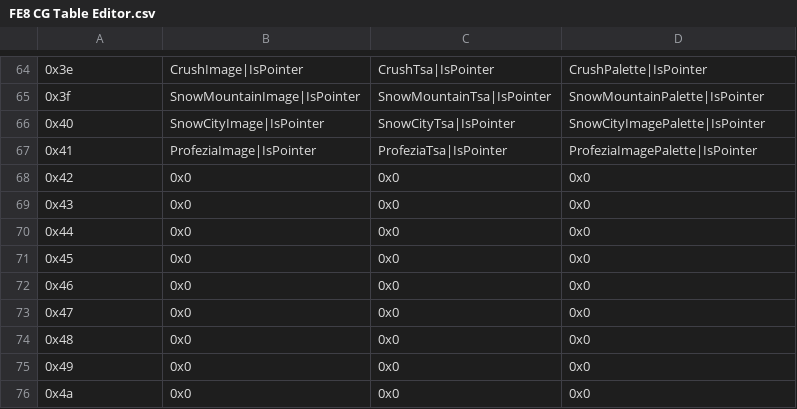
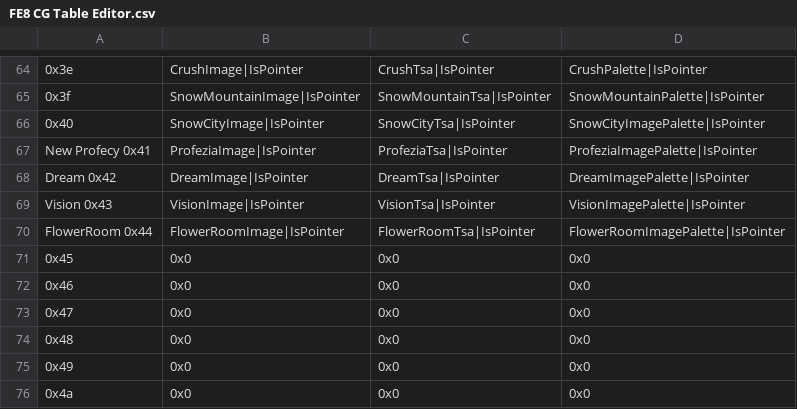
Before and after one commit to Alaric112/SkillSystem_FE8-master, a CSV file: Tables/FE8 Nightmare modules/Background/FE8 CG Table Editor.csv, drawn as a sheet; only a part is shown, gaps mark what is left out; removed rows and columns are numbered as before the commit, all else as after; the diff names each change by its address in the sheet, - before the commit and + after, or states it on an @@ line.

```diff
--- a/Tables/FE8 Nightmare modules/Background/FE8 CG Table Editor.csv
+++ b/Tables/FE8 Nightmare modules/Background/FE8 CG Table Editor.csv
-A67: 0x41
+A67: New Profecy 0x41
-row 68: 0x42 | 0x0 | 0x0 | 0x0
-row 69: 0x43 | 0x0 | 0x0 | 0x0
-row 70: 0x44 | 0x0 | 0x0 | 0x0
+row 68: Dream 0x42 | DreamImage|IsPointer | DreamTsa|IsPointer | DreamImagePalette|IsPointer
+row 69: Vision 0x43 | VisionImage|IsPointer | VisionTsa|IsPointer | VisionImagePalette|IsPointer
+row 70: FlowerRoom 0x44 | FlowerRoomImage|IsPointer | FlowerRoomTsa|IsPointer | FlowerRoomImagePalette|IsPointer
```
Also changed, not shown: Tables/FE8 Nightmare modules/Chapter data editor/Chapter Data Editor.csv, Tables/FE8 Nightmare modules/Item editors/FE8 Item Editor.csv, 38 other files.
